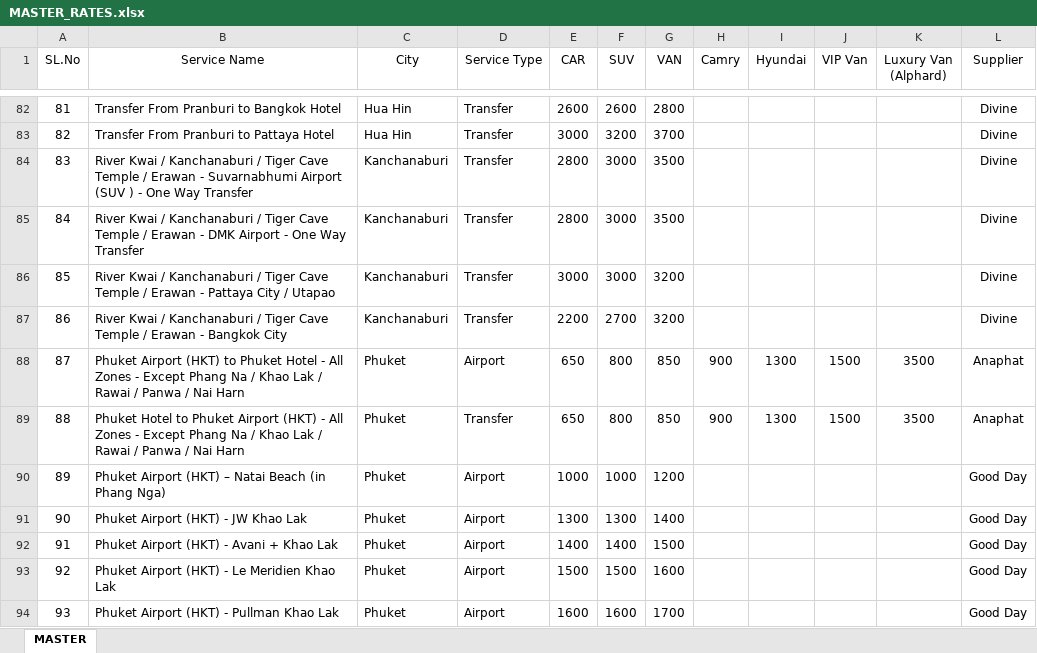
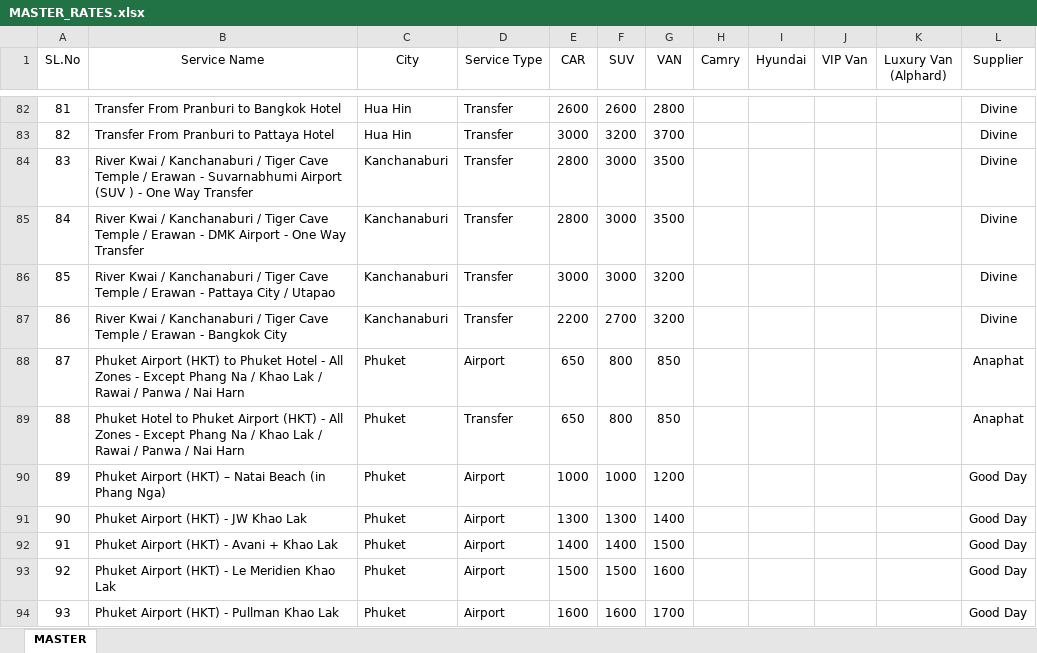
Before and after one commit to VISHAKHNAIR16/VCRM, an Excel workbook: features/quotation/data/MASTER_RATES.xlsx, sheet MASTER, drawn as a sheet; only a part is shown, gaps mark what is left out; values as stored, in another font and other column widths than the file's, no borders; the diff names each change by its address in the sheet, - before the commit and + after, or states it on an @@ line.

```diff
--- a/features/quotation/data/MASTER_RATES.xlsx (sheet MASTER)
+++ b/features/quotation/data/MASTER_RATES.xlsx (sheet MASTER)
-H88:H89 (Camry): 900
+H88:H89 (Camry): (empty)
-I88:I89 (Hyundai): 1300
+I88:I89 (Hyundai): (empty)
-J88:J89 (VIP Van): 1500
+J88:J89 (VIP Van): (empty)
-K88:K89 (Luxury Van (Alphard)): 3500
+K88:K89 (Luxury Van (Alphard)): (empty)
```
Also changed, not shown: 4 other files.
